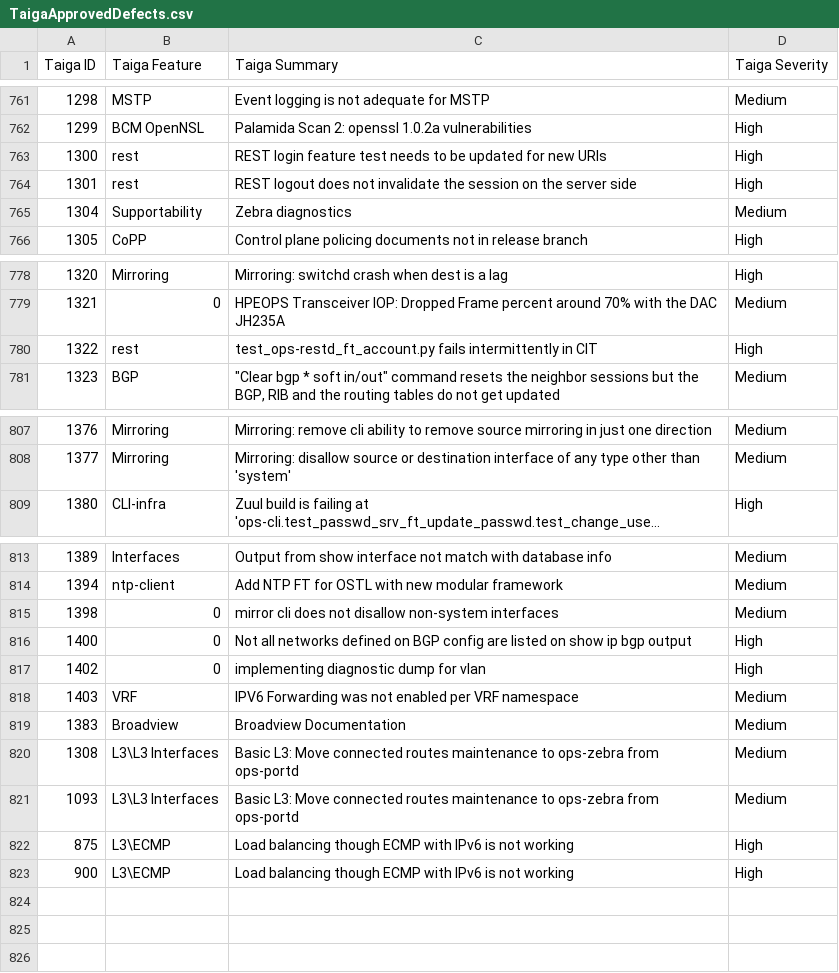
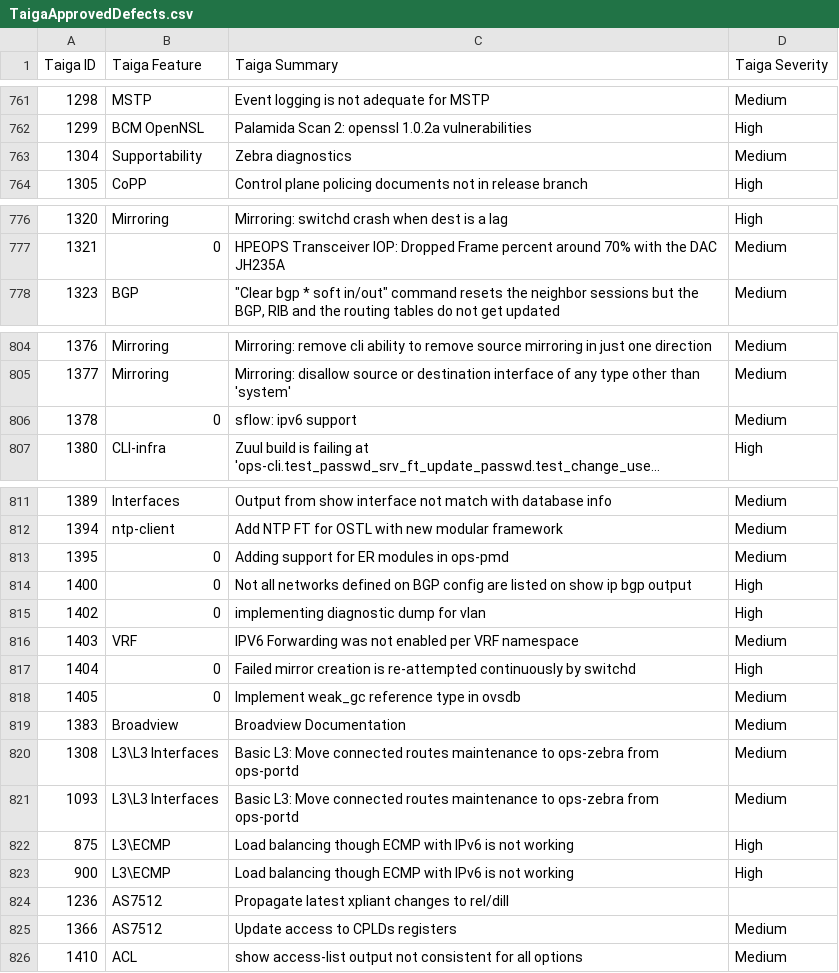
Before and after one commit to OpenSwitchNOS/openswitch-infra-commit-validation, a CSV file: TaigaApprovedDefects.csv, drawn as a sheet; only a part is shown, gaps mark what is left out; long unchanged cells end in …; removed rows and columns are numbered as before the commit, all else as after; the diff names each change by its address in the sheet, - before the commit and + after, or states it on an @@ line.

Commit message:
June 15 5:14pm PT
Signed-off-by: Crosser <barbara.crosser@hpe.com>

```diff
--- a/TaigaApprovedDefects.csv
+++ b/TaigaApprovedDefects.csv
-row 763: 1300 | rest | REST login feature test needs to be updated for new URIs | High
-row 764: 1301 | rest | REST logout does not invalidate the session on the server side | High
-row 780: 1322 | rest | test_ops-restd_ft_account.py fails intermittently in CIT | High
+row 806: 1378 | 0 | sflow: ipv6 support | Medium
-A813 (Taiga ID): 1398
+A813 (Taiga ID): 1395
-C813 (Taiga Summary): mirror cli does not disallow non-system interfaces
+C813 (Taiga Summary): Adding support for ER modules in ops-pmd
+row 817: 1404 | 0 | Failed mirror creation is re-attempted continuously by switchd | High
+row 818: 1405 | 0 | Implement weak_gc reference type in ovsdb | Medium
+row 824: 1236 | AS7512 | Propagate latest xpliant changes to rel/dill
+row 825: 1366 | AS7512 | Update access to CPLDs registers | Medium
+row 826: 1410 | ACL | show access-list output not consistent for all options | Medium
```
